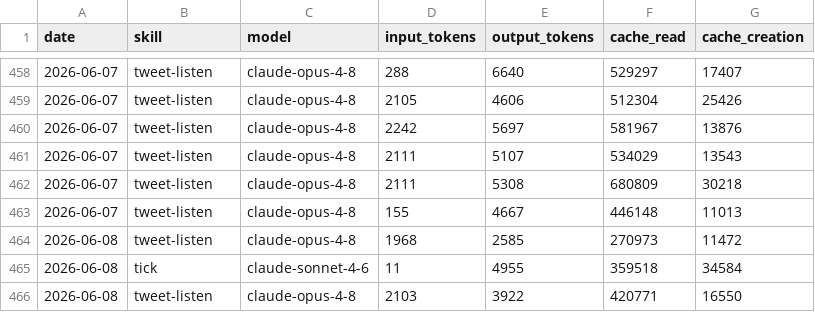
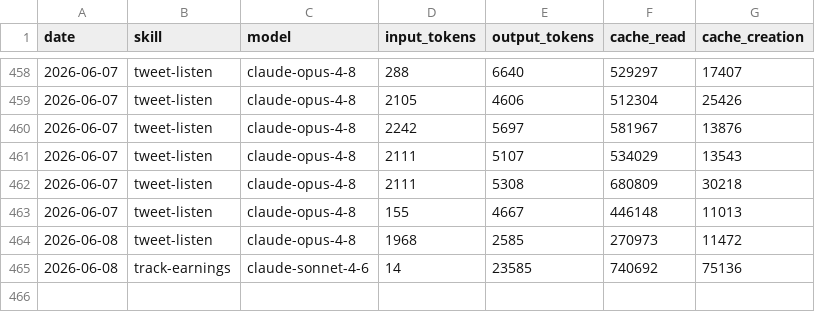
Before and after one commit to Liquid-Protocol-Ops/agent-autonomopoly, a CSV file: memory/token-usage.csv, drawn as a sheet; only a part is shown, gaps mark what is left out.

Commit message:
chore(track-earnings): auto-commit 2026-06-08

```diff
--- a/memory/token-usage.csv
+++ b/memory/token-usage.csv
@@ -464,3 +464,2 @@ date,skill,model,input_tokens,output_tokens,cache_read,cache_creation
 2026-06-08,tweet-listen,claude-opus-4-8,1968,2585,270973,11472
-2026-06-08,tick,claude-sonnet-4-6,11,4955,359518,34584
-2026-06-08,tweet-listen,claude-opus-4-8,2103,3922,420771,16550
+2026-06-08,track-earnings,claude-sonnet-4-6,14,23585,740692,75136
```
Also changed, not shown: 4 other files.
